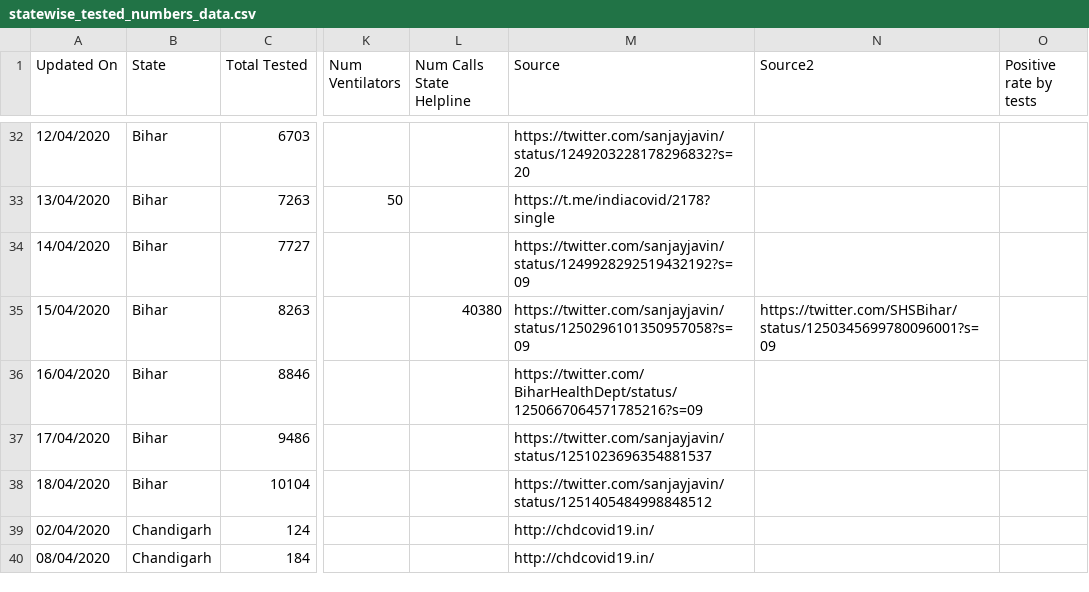
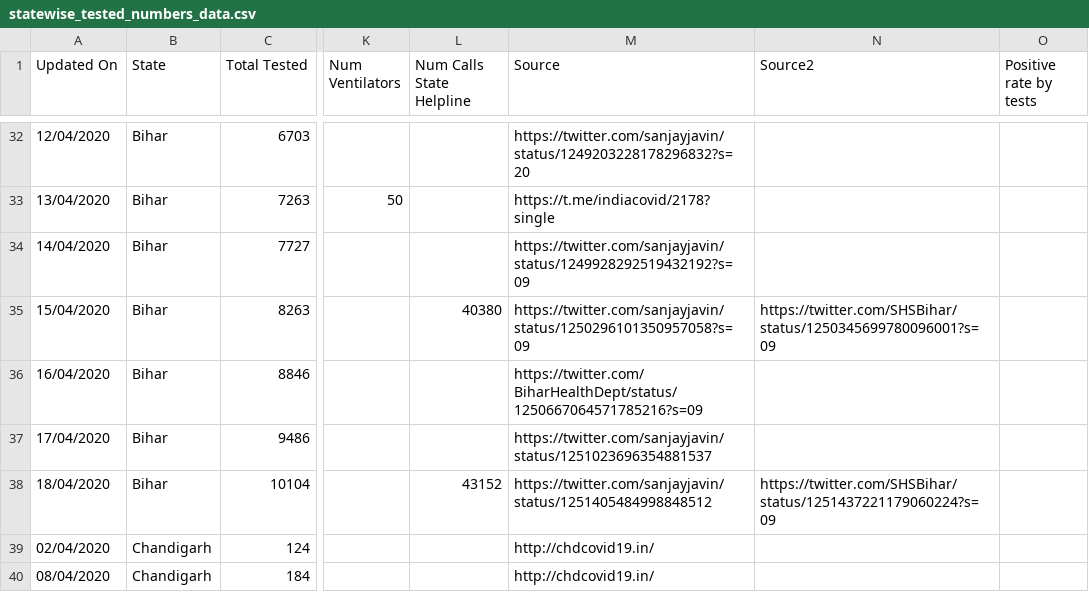
Before and after one commit to shuklaayush/api, a CSV file: csv/2020-04-18/statewise_tested_numbers_data.csv, drawn as a sheet; only a part is shown, gaps mark what is left out; the diff names each change by its address in the sheet, - before the commit and + after, or states it on an @@ line.

Commit message:
data updated on - Sat Apr 18 09:14:06 UTC 2020

```diff
--- a/csv/2020-04-18/statewise_tested_numbers_data.csv
+++ b/csv/2020-04-18/statewise_tested_numbers_data.csv
-L38 (Num Calls State Helpline): (empty)
+L38 (Num Calls State Helpline): 43152
-N38 (Source2): (empty)
+N38 (Source2): https://twitter.com/SHSBihar/status/1251437221179060224?s=09
```
Also changed, not shown: csv/latest/statewise_tested_numbers_data.csv, 1 other file.
